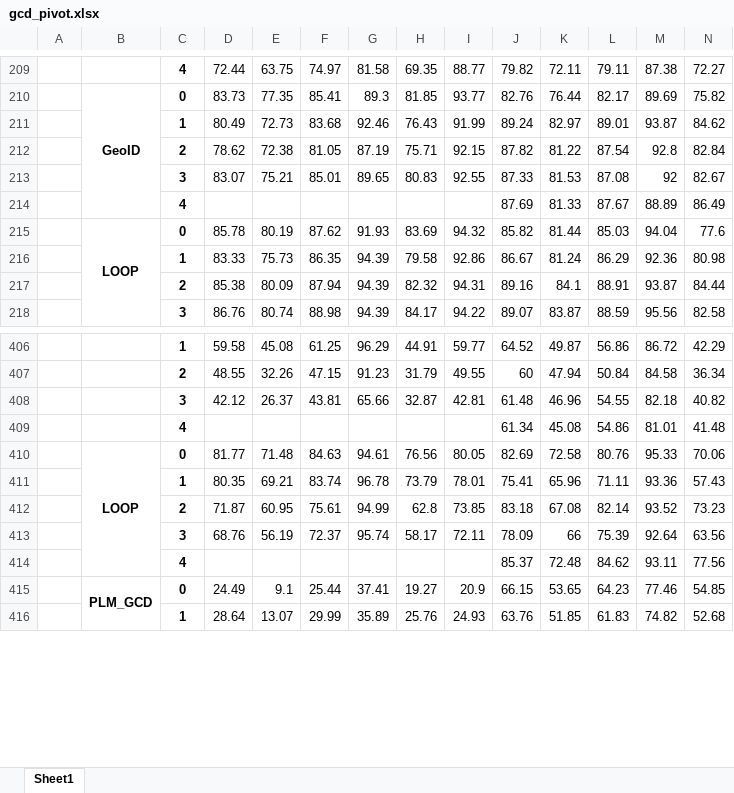
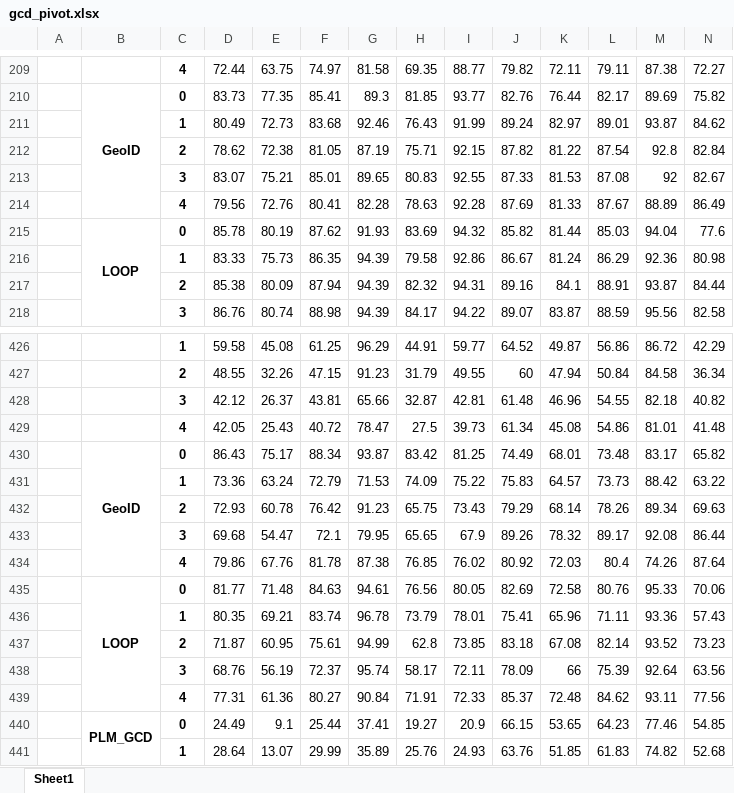
Before and after one commit to CNIC-DSL/BOLT, an Excel workbook: results/gcd_pivot.xlsx, sheet Sheet1, drawn as a sheet; only a part is shown, gaps mark what is left out; values as stored, in another font and other column widths than the file's, no borders; addresses are those after the commit; rows hold the shown columns only; the diff covers the shown part only; the diff names each change by its address in the sheet, - before the commit and + after, or states it on an @@ line.

```diff
--- a/results/gcd_pivot.xlsx (sheet Sheet1)
+++ b/results/gcd_pivot.xlsx (sheet Sheet1)
-D214: (empty)
+D214: 79.56
-E214: (empty)
+E214: 72.76
-F214: (empty)
+F214: 80.41
-G214: (empty)
+G214: 82.28
-H214: (empty)
+H214: 78.63
-I214: (empty)
+I214: 92.28
-D429: (empty)
+D429: 42.05
-E429: (empty)
+E429: 25.43
-F429: (empty)
+F429: 40.72
-G429: (empty)
+G429: 78.47
-H429: (empty)
+H429: 27.5
-I429: (empty)
+I429: 39.73
+row 430:  | GeoID | 0 | 86.43 | 75.17 | 88.34 | 93.87 | 83.42 | 81.25 | 74.49 | 68.01 | 73.48 | 83.17 | 65.82
+row 431:  |  | 1 | 73.36 | 63.24 | 72.79 | 71.53 | 74.09 | 75.22 | 75.83 | 64.57 | 73.73 | 88.42 | 63.22
+row 432:  |  | 2 | 72.93 | 60.78 | 76.42 | 91.23 | 65.75 | 73.43 | 79.29 | 68.14 | 78.26 | 89.34 | 69.63
+row 433:  |  | 3 | 69.68 | 54.47 | 72.1 | 79.95 | 65.65 | 67.9 | 89.26 | 78.32 | 89.17 | 92.08 | 86.44
+row 434:  |  | 4 | 79.86 | 67.76 | 81.78 | 87.38 | 76.85 | 76.02 | 80.92 | 72.03 | 80.4 | 74.26 | 87.64
-D439: (empty)
+D439: 77.31
-E439: (empty)
+E439: 61.36
-F439: (empty)
+F439: 80.27
-G439: (empty)
+G439: 90.84
-H439: (empty)
+H439: 71.91
-I439: (empty)
+I439: 72.33
```
Also changed, not shown: 20 added rows elsewhere in this sheet, results/gcd_progress.xlsx, results/openset_pivot.xlsx, 16 other files.
